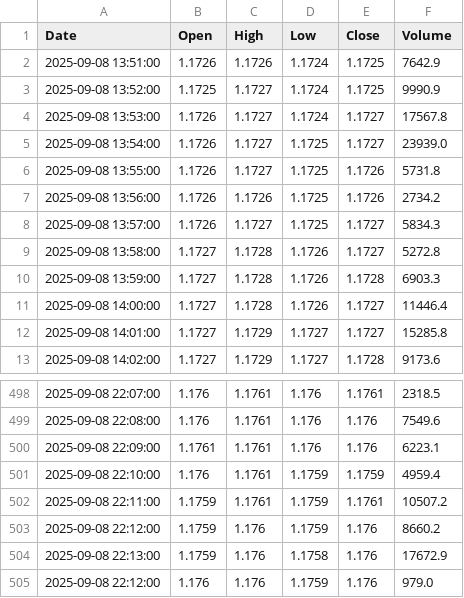
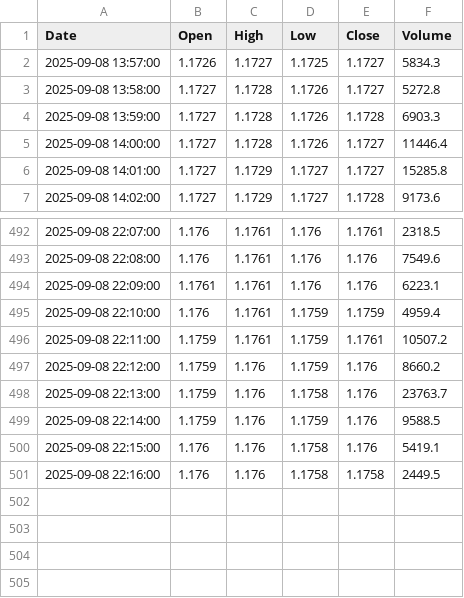
Before and after one commit to jadelmag/forex-trader-bot, a CSV file: trading_view/trade_view_csv/EURUSDT_data.csv, drawn as a sheet; only a part is shown, gaps mark what is left out.

```diff
--- a/trading_view/trade_view_csv/EURUSDT_data.csv
+++ b/trading_view/trade_view_csv/EURUSDT_data.csv
@@ -1,8 +1,2 @@
 Date,Open,High,Low,Close,Volume
-2025-09-08 13:51:00,1.1726,1.1726,1.1724,1.1725,7642.9
-2025-09-08 13:52:00,1.1725,1.1727,1.1724,1.1725,9990.9
-2025-09-08 13:53:00,1.1726,1.1727,1.1724,1.1727,17567.8
-2025-09-08 13:54:00,1.1726,1.1727,1.1725,1.1727,23939.0
-2025-09-08 13:55:00,1.1726,1.1727,1.1725,1.1726,5731.8
-2025-09-08 13:56:00,1.1726,1.1726,1.1725,1.1726,2734.2
 2025-09-08 13:57:00,1.1726,1.1727,1.1725,1.1727,5834.3
@@ -503,3 +497,5 @@ Date,Open,High,Low,Close,Volume
 2025-09-08 22:12:00,1.1759,1.176,1.1759,1.176,8660.2
-2025-09-08 22:13:00,1.1759,1.176,1.1758,1.176,17672.9
-2025-09-08 22:12:00,1.176,1.176,1.1759,1.176,979.0
+2025-09-08 22:13:00,1.1759,1.176,1.1758,1.176,23763.7
+2025-09-08 22:14:00,1.1759,1.176,1.1759,1.176,9588.5
+2025-09-08 22:15:00,1.176,1.176,1.1758,1.176,5419.1
+2025-09-08 22:16:00,1.176,1.176,1.1758,1.1758,2449.5
```
Also changed, not shown: 1 other file.
